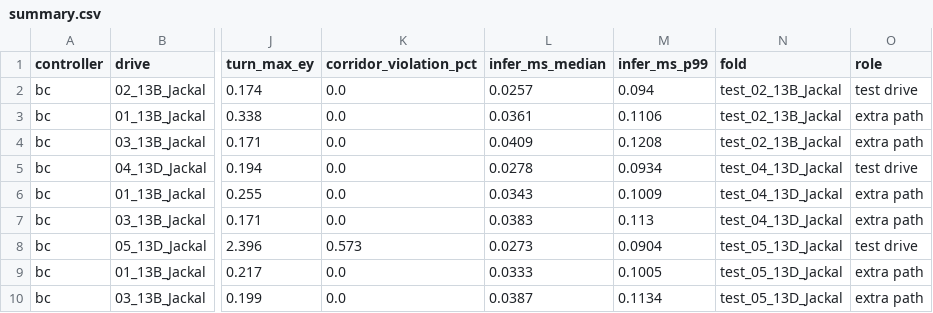
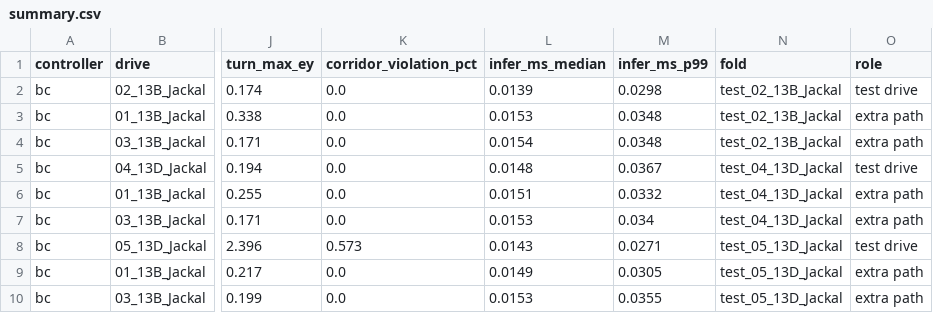
Before and after one commit to SymumAust/ugv-slip-mpc, a CSV file: results/imitation/summary.csv, drawn as a sheet; only a part is shown, gaps mark what is left out; the diff names each change by its address in the sheet, - before the commit and + after, or states it on an @@ line.

```diff
--- a/results/imitation/summary.csv
+++ b/results/imitation/summary.csv
-L2 (infer_ms_median): 0.0257
+L2 (infer_ms_median): 0.0139
-M2 (infer_ms_p99): 0.094
+M2 (infer_ms_p99): 0.0298
-L3 (infer_ms_median): 0.0361
+L3 (infer_ms_median): 0.0153
-M3 (infer_ms_p99): 0.1106
+M3 (infer_ms_p99): 0.0348
-L4 (infer_ms_median): 0.0409
+L4 (infer_ms_median): 0.0154
-M4 (infer_ms_p99): 0.1208
+M4 (infer_ms_p99): 0.0348
-L5 (infer_ms_median): 0.0278
+L5 (infer_ms_median): 0.0148
-M5 (infer_ms_p99): 0.0934
+M5 (infer_ms_p99): 0.0367
-L6 (infer_ms_median): 0.0343
+L6 (infer_ms_median): 0.0151
-M6 (infer_ms_p99): 0.1009
+M6 (infer_ms_p99): 0.0332
-L7 (infer_ms_median): 0.0383
+L7 (infer_ms_median): 0.0153
-M7 (infer_ms_p99): 0.113
+M7 (infer_ms_p99): 0.034
-L8 (infer_ms_median): 0.0273
+L8 (infer_ms_median): 0.0143
-M8 (infer_ms_p99): 0.0904
+M8 (infer_ms_p99): 0.0271
-L9 (infer_ms_median): 0.0333
+L9 (infer_ms_median): 0.0149
-M9 (infer_ms_p99): 0.1005
+M9 (infer_ms_p99): 0.0305
-L10 (infer_ms_median): 0.0387
+L10 (infer_ms_median): 0.0153
-M10 (infer_ms_p99): 0.1134
+M10 (infer_ms_p99): 0.0355
```
Also changed, not shown: results/dagger/rounds.csv, results/imitation/bc_vs_mpc.csv, 7 other files.
